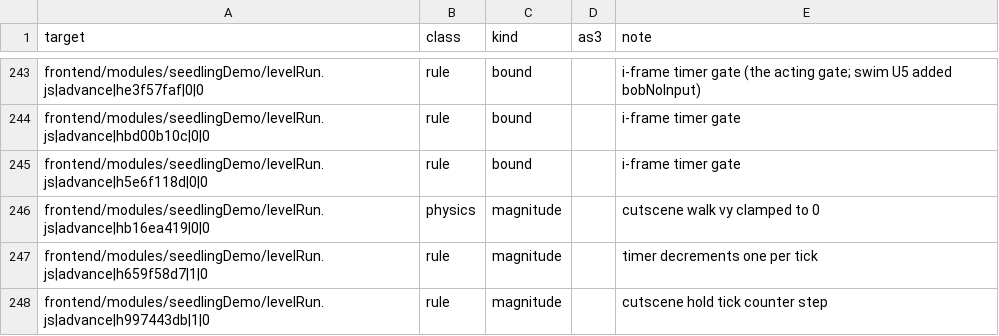
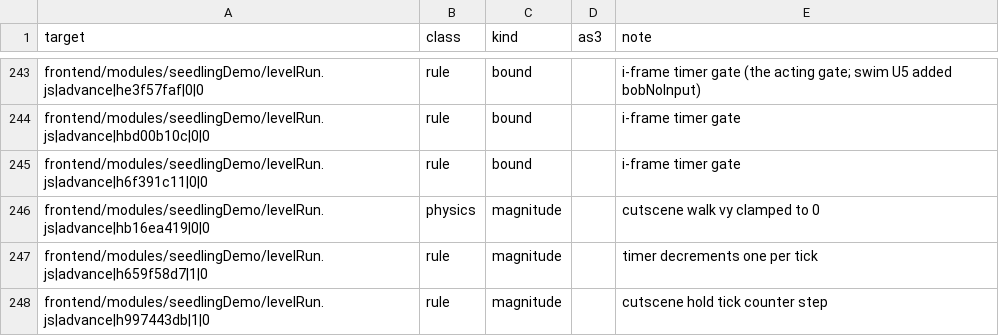
Before and after one commit to PeerInfinity/Archipelago-CC, a CSV file: scripts/procgen/seedling-constants-fields.csv, drawn as a sheet; only a part is shown, gaps mark what is left out.

```diff
--- a/scripts/procgen/seedling-constants-fields.csv
+++ b/scripts/procgen/seedling-constants-fields.csv
@@ -244,3 +244,3 @@ frontend/modules/seedlingDemo/levelRun.js|advance|he3f57faf|0|0,rule,bound,,i-fr
 frontend/modules/seedlingDemo/levelRun.js|advance|hbd00b10c|0|0,rule,bound,,i-frame timer gate
-frontend/modules/seedlingDemo/levelRun.js|advance|h5e6f118d|0|0,rule,bound,,i-frame timer gate
+frontend/modules/seedlingDemo/levelRun.js|advance|h6f391c11|0|0,rule,bound,,i-frame timer gate
 frontend/modules/seedlingDemo/levelRun.js|advance|hb16ea419|0|0,physics,magnitude,,cutscene walk vy clamped to 0
```
Also changed, not shown: 2 other files.
